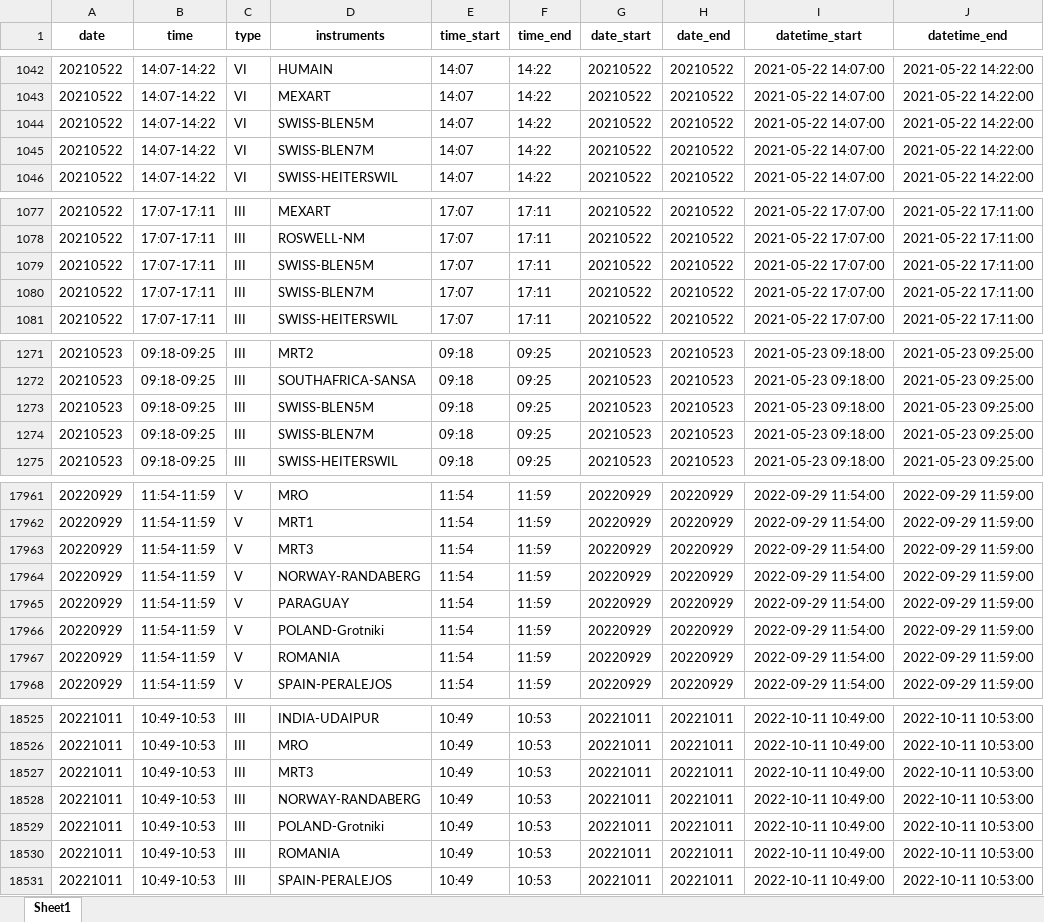
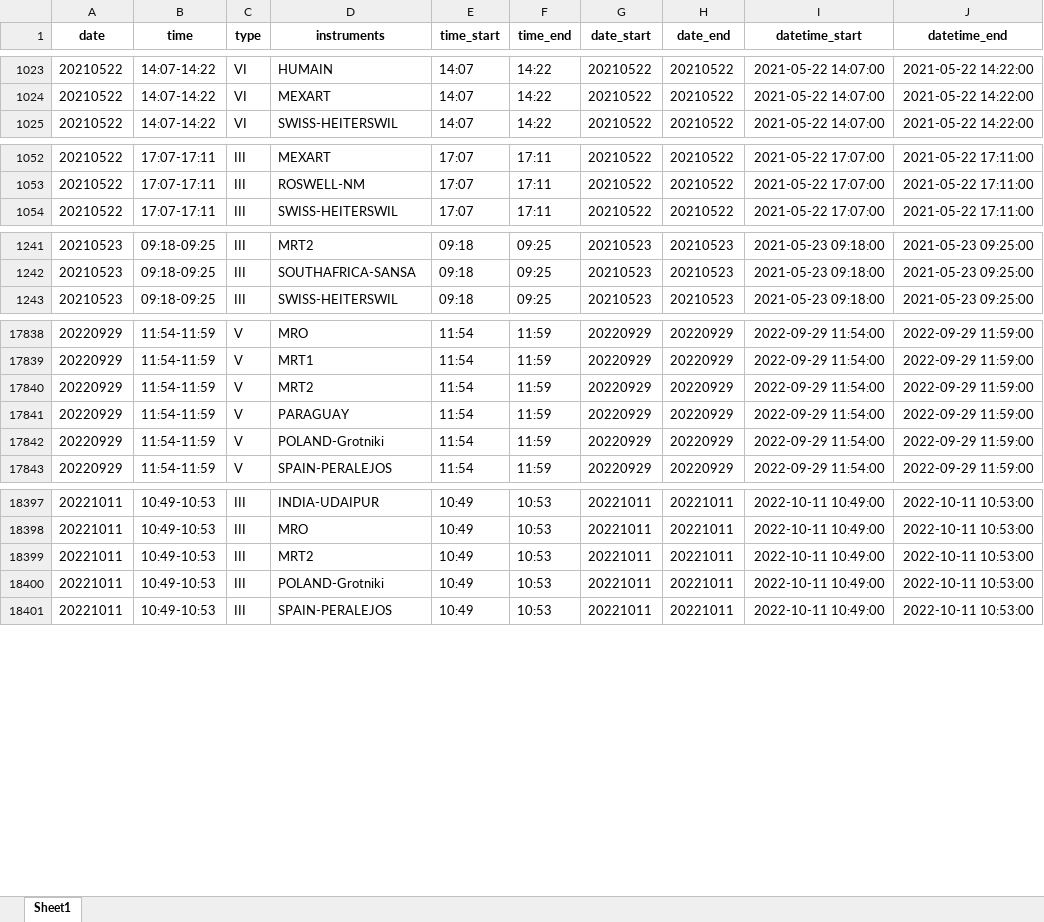
Before and after one commit to i4Ds/Radio-sunburst-labelcreation, an Excel workbook: burst_list.xlsx, sheet Sheet1, drawn as a sheet; only a part is shown, gaps mark what is left out; values as stored, in another font and other column widths than the file's, no borders; removed rows and columns are numbered as before the commit, all else as after; the diff covers the shown part only; the diff names each change by its address in the sheet, - before the commit and + after, or states it on an @@ line.

```diff
--- a/burst_list.xlsx (sheet Sheet1)
+++ b/burst_list.xlsx (sheet Sheet1)
-row 1044: 20210522 | 14:07-14:22 | VI | SWISS-BLEN5M | 14:07 | 14:22 | 20210522 | 20210522 | 2021-05-22 14:07:00 | 2021-05-22 14:22:00
-row 1045: 20210522 | 14:07-14:22 | VI | SWISS-BLEN7M | 14:07 | 14:22 | 20210522 | 20210522 | 2021-05-22 14:07:00 | 2021-05-22 14:22:00
-row 1079: 20210522 | 17:07-17:11 | III | SWISS-BLEN5M | 17:07 | 17:11 | 20210522 | 20210522 | 2021-05-22 17:07:00 | 2021-05-22 17:11:00
-row 1080: 20210522 | 17:07-17:11 | III | SWISS-BLEN7M | 17:07 | 17:11 | 20210522 | 20210522 | 2021-05-22 17:07:00 | 2021-05-22 17:11:00
-row 1273: 20210523 | 09:18-09:25 | III | SWISS-BLEN5M | 09:18 | 09:25 | 20210523 | 20210523 | 2021-05-23 09:18:00 | 2021-05-23 09:25:00
-row 1274: 20210523 | 09:18-09:25 | III | SWISS-BLEN7M | 09:18 | 09:25 | 20210523 | 20210523 | 2021-05-23 09:18:00 | 2021-05-23 09:25:00
-D17840 (instruments): MRT3
+D17840 (instruments): MRT2
-row 17964: 20220929 | 11:54-11:59 | V | NORWAY-RANDABERG | 11:54 | 11:59 | 20220929 | 20220929 | 2022-09-29 11:54:00 | 2022-09-29 11:59:00
-row 17967: 20220929 | 11:54-11:59 | V | ROMANIA | 11:54 | 11:59 | 20220929 | 20220929 | 2022-09-29 11:54:00 | 2022-09-29 11:59:00
-D18399 (instruments): MRT3
+D18399 (instruments): MRT2
-row 18528: 20221011 | 10:49-10:53 | III | NORWAY-RANDABERG | 10:49 | 10:53 | 20221011 | 20221011 | 2022-10-11 10:49:00 | 2022-10-11 10:53:00
-row 18530: 20221011 | 10:49-10:53 | III | ROMANIA | 10:49 | 10:53 | 20221011 | 20221011 | 2022-10-11 10:49:00 | 2022-10-11 10:53:00
```
Also changed, not shown: 137 removed rows and 51 edited cells elsewhere in this sheet, 4 other files.
